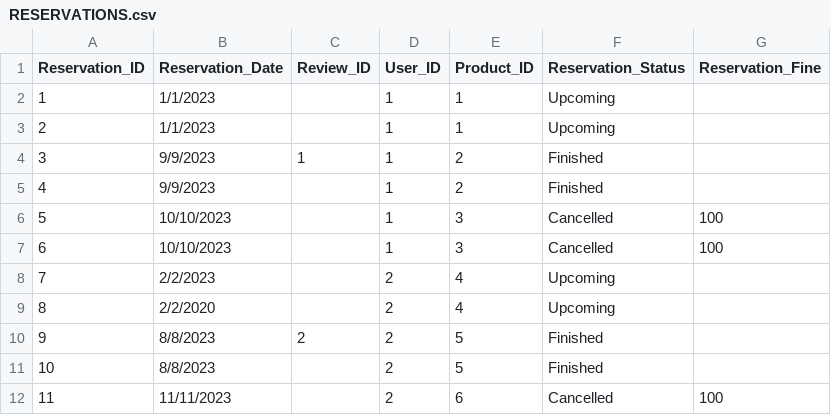
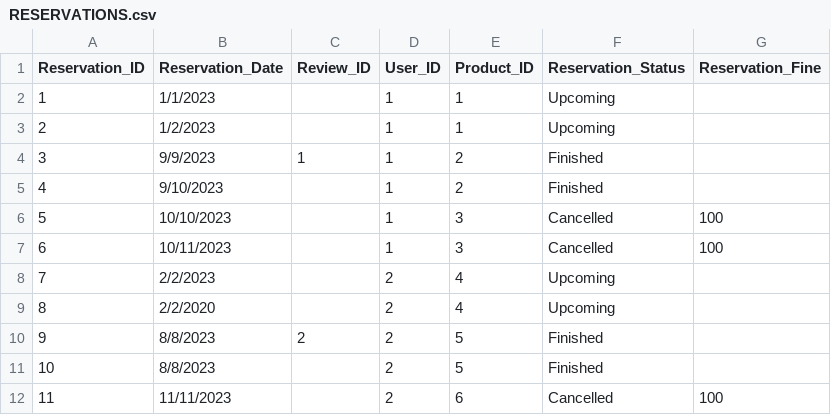
Before and after one commit to ChrisZachariadis/ProjectEPL342, a CSV file: Supplemenraty/RESERVATIONS.csv, drawn as a sheet; only a part is shown.

```diff
--- a/Supplemenraty/RESERVATIONS.csv
+++ b/Supplemenraty/RESERVATIONS.csv
@@ -2,7 +2,7 @@ Reservation_ID,Reservation_Date,Review_ID,User_ID,Product_ID,Reservation_Status,
 1,1/1/2023,,1,1,Upcoming,
-2,1/1/2023,,1,1,Upcoming,
+2,1/2/2023,,1,1,Upcoming,
 3,9/9/2023,1,1,2,Finished,
-4,9/9/2023,,1,2,Finished,
+4,9/10/2023,,1,2,Finished,
 5,10/10/2023,,1,3,Cancelled,100
-6,10/10/2023,,1,3,Cancelled,100
+6,10/11/2023,,1,3,Cancelled,100
 7,2/2/2023,,2,4,Upcoming,
```
Also changed, not shown: Supplemenraty/USER.csv, 4 other files.
